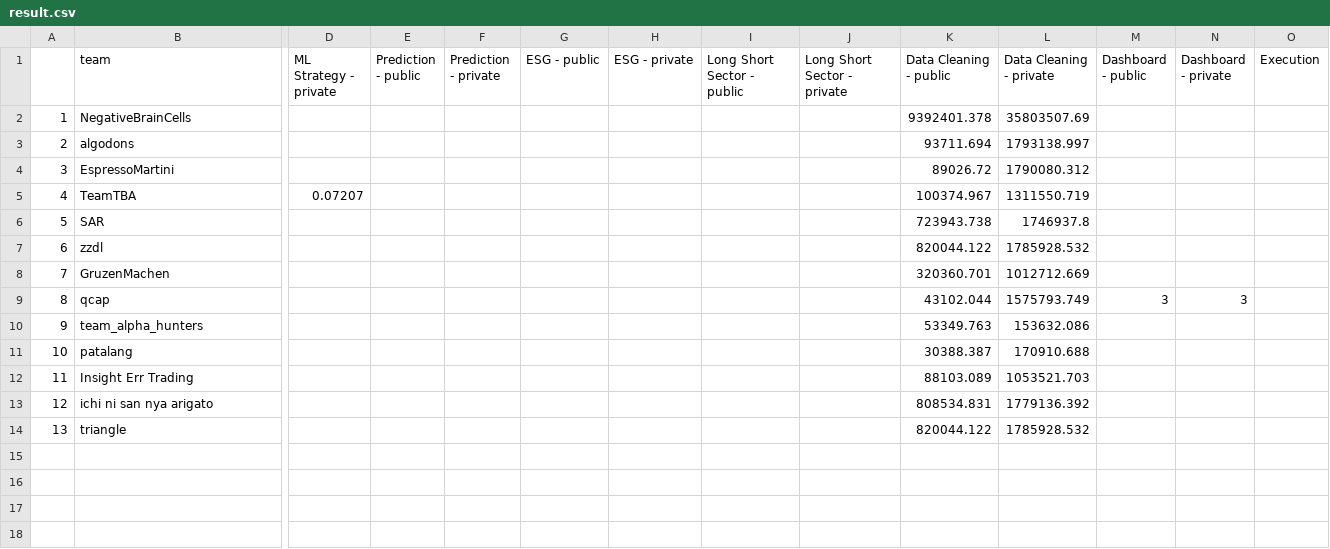
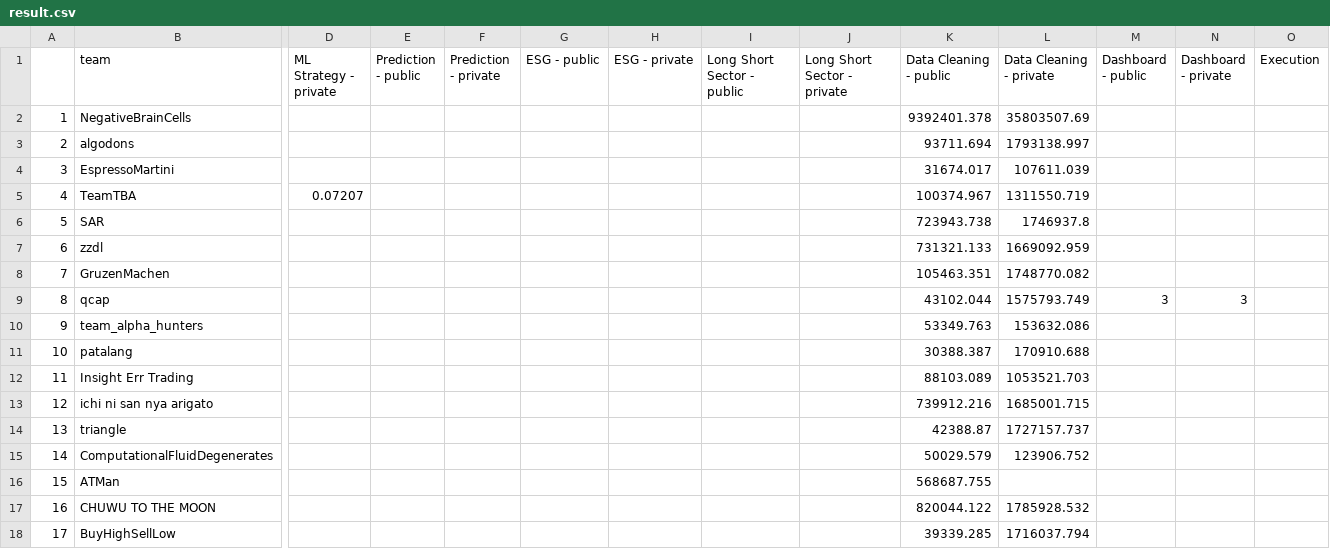
Before and after one commit to algotradingsoc/leaderboard, a CSV file: result.csv, drawn as a sheet; only a part is shown, gaps mark what is left out; rows hold the shown columns only; the diff names each change by its address in the sheet, - before the commit and + after, or states it on an @@ line.

Commit message:
adding update

```diff
--- a/result.csv
+++ b/result.csv
-K4 (Data Cleaning - public): 89026.72
+K4 (Data Cleaning - public): 31674.017
-L4 (Data Cleaning - private): 1790080.312
+L4 (Data Cleaning - private): 107611.039
-K7 (Data Cleaning - public): 820044.122
+K7 (Data Cleaning - public): 731321.133
-L7 (Data Cleaning - private): 1785928.532
+L7 (Data Cleaning - private): 1669092.959
-K8 (Data Cleaning - public): 320360.701
+K8 (Data Cleaning - public): 105463.351
-L8 (Data Cleaning - private): 1012712.669
+L8 (Data Cleaning - private): 1748770.082
-K13 (Data Cleaning - public): 808534.831
+K13 (Data Cleaning - public): 739912.216
-L13 (Data Cleaning - private): 1779136.392
+L13 (Data Cleaning - private): 1685001.715
-K14 (Data Cleaning - public): 820044.122
+K14 (Data Cleaning - public): 42388.87
-L14 (Data Cleaning - private): 1785928.532
+L14 (Data Cleaning - private): 1727157.737
+row 15: 14 | ComputationalFluidDegenerates |  |  |  |  |  |  |  | 50029.579 | 123906.752
+row 16: 15 | ATMan |  |  |  |  |  |  |  | 568687.755
+row 17: 16 | CHUWU TO THE MOON |  |  |  |  |  |  |  | 820044.122 | 1785928.532
+row 18: 17 | BuyHighSellLow |  |  |  |  |  |  |  | 39339.285 | 1716037.794
```
